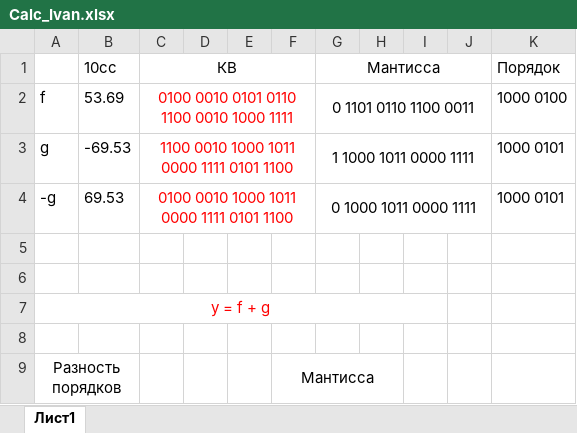
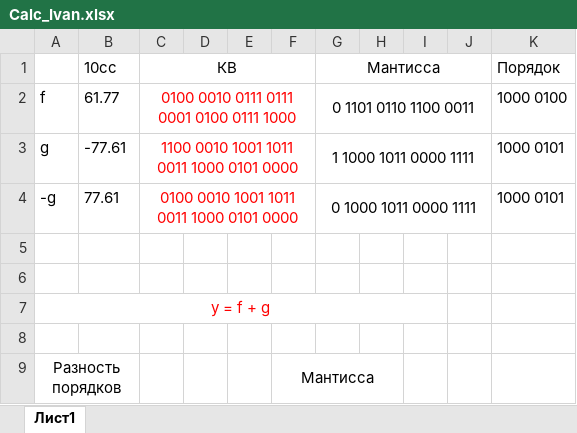
Before and after one commit to Dynchikkk/InstituteRep, an Excel workbook: 2 semester/LogicBase/WorkSpace/Lab6/Calc_Ivan.xlsx, sheet Лист1, drawn as a sheet; only a part is shown; values as stored, in another font and other column widths than the file's, no borders; charts and pictures not drawn; the diff names each change by its address in the sheet, - before the commit and + after, or states it on an @@ line.

```diff
--- a/2 semester/LogicBase/WorkSpace/Lab6/Calc_Ivan.xlsx (sheet Лист1)
+++ b/2 semester/LogicBase/WorkSpace/Lab6/Calc_Ivan.xlsx (sheet Лист1)
-B2 (10cc): 53.69
+B2 (10cc): 61.77
-C2 (КВ): 0100 0010 0101 0110 1100 0010 1000 1111
+C2 (КВ): 0100 0010 0111 0111 0001 0100 0111 1000
-B3 (10cc): -69.53
+B3 (10cc): -77.61
-C3 (КВ): 1100 0010 1000 1011 0000 1111 0101 1100
+C3 (КВ): 1100 0010 1001 1011 0011 1000 0101 0000
-B4 (10cc): 69.53
+B4 (10cc): 77.61
-C4 (КВ): 0100 0010 1000 1011 0000 1111 0101 1100
+C4 (КВ): 0100 0010 1001 1011 0011 1000 0101 0000
```
Also changed, not shown: charts or pictures, 3 other files.
